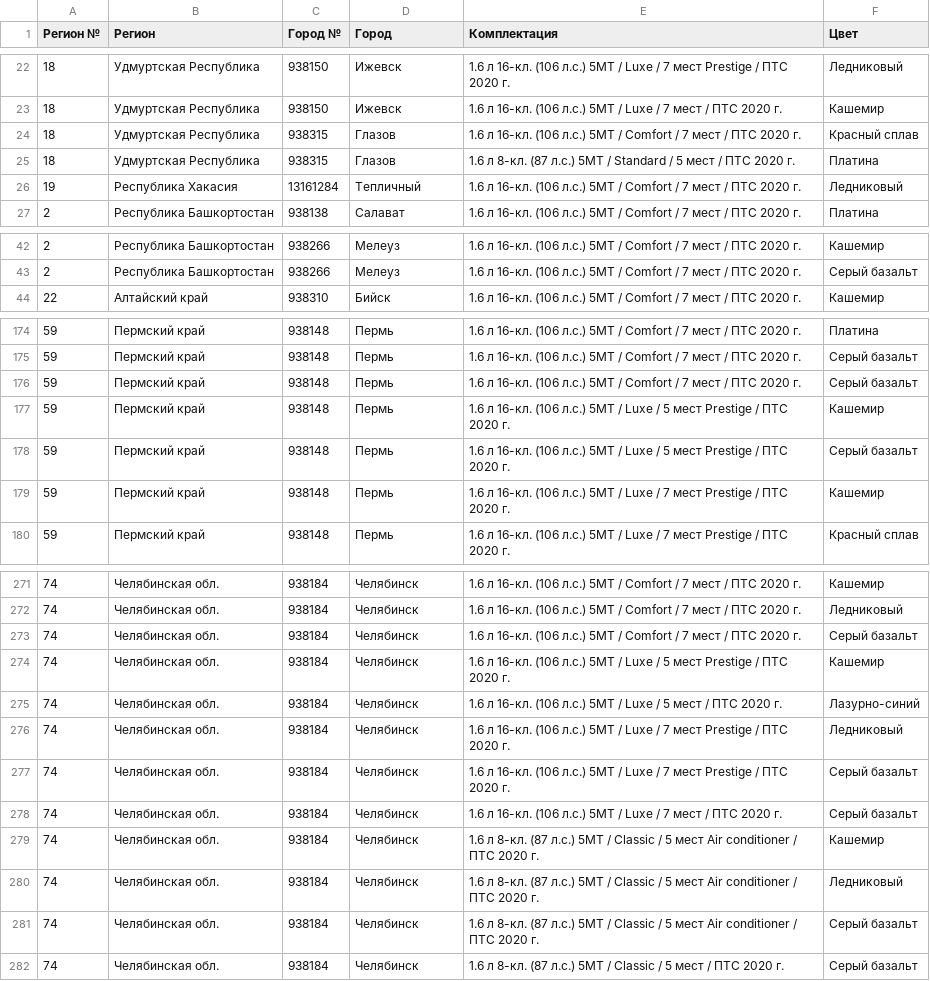
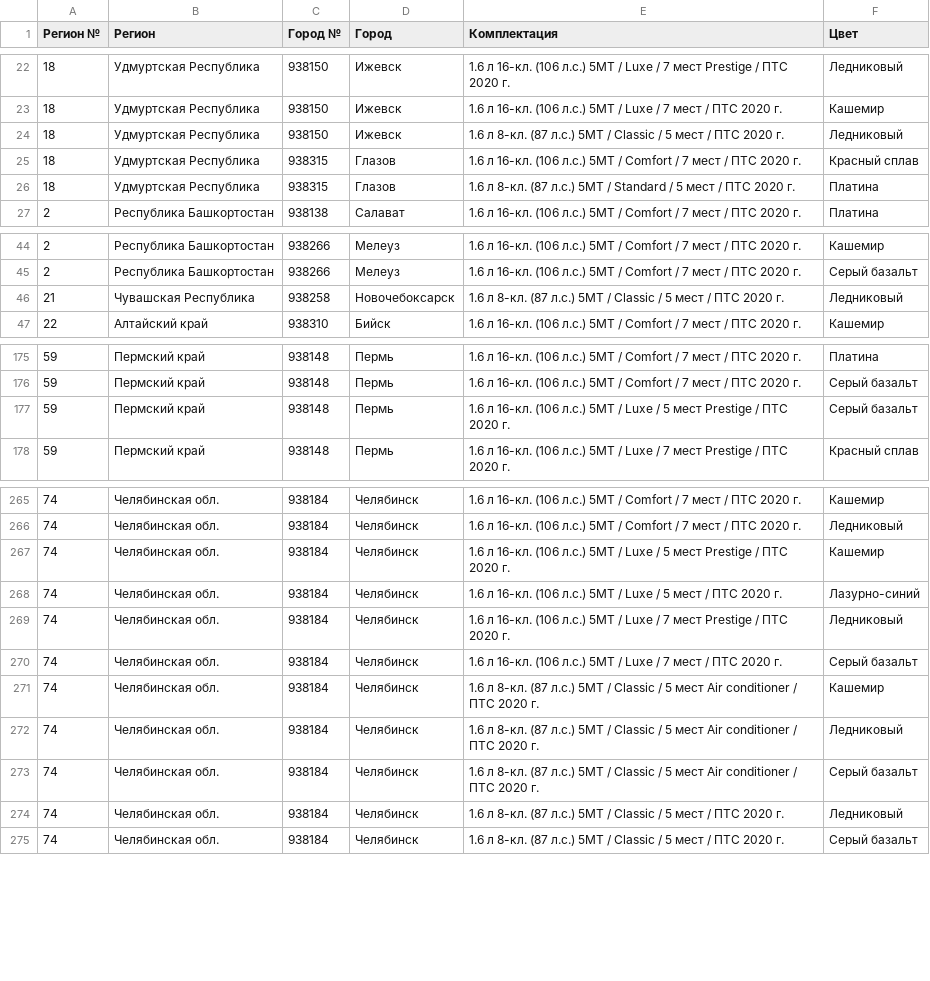
Before and after one commit to kafeg/ladacsv, a CSV file: largus_universal.csv, drawn as a sheet; only a part is shown, gaps mark what is left out; the diff covers the shown part only.

```diff
--- a/largus_universal.csv
+++ b/largus_universal.csv
@@ -23,5 +23,5 @@
 18, Удмуртская Республика, 938150, Ижевск, 1.6 л 16-кл. (106 л.с.) 5МТ / Luxe / 7 мест / ПТС 2020 г., Кашемир
+18, Удмуртская Республика, 938150, Ижевск, 1.6 л 8-кл. (87 л.с.) 5МТ / Classic / 5 мест / ПТС 2020 г., Ледниковый
 18, Удмуртская Республика, 938315, Глазов, 1.6 л 16-кл. (106 л.с.) 5МТ / Comfort / 7 мест / ПТС 2020 г., Красный сплав
 18, Удмуртская Республика, 938315, Глазов, 1.6 л 8-кл. (87 л.с.) 5МТ / Standard / 5 мест / ПТС 2020 г., Платина
-19, Республика Хакасия, 13161284, Тепличный, 1.6 л 16-кл. (106 л.с.) 5МТ / Comfort / 7 мест / ПТС 2020 г., Ледниковый
 2, Республика Башкортостан, 938138, Салават, 1.6 л 16-кл. (106 л.с.) 5МТ / Comfort / 7 мест / ПТС 2020 г., Платина
@@ -43,2 +45,3 @@
 2, Республика Башкортостан, 938266, Мелеуз, 1.6 л 16-кл. (106 л.с.) 5МТ / Comfort / 7 мест / ПТС 2020 г., Серый базальт
+21, Чувашская Республика, 938258, Новочебоксарск, 1.6 л 8-кл. (87 л.с.) 5МТ / Classic / 5 мест / ПТС 2020 г., Ледниковый
 22, Алтайский край, 938310, Бийск, 1.6 л 16-кл. (106 л.с.) 5МТ / Comfort / 7 мест / ПТС 2020 г., Кашемир
@@ -175,6 +176,3 @@
 59, Пермский край, 938148, Пермь, 1.6 л 16-кл. (106 л.с.) 5МТ / Comfort / 7 мест / ПТС 2020 г., Серый базальт
-59, Пермский край, 938148, Пермь, 1.6 л 16-кл. (106 л.с.) 5МТ / Comfort / 7 мест / ПТС 2020 г., Серый базальт
-59, Пермский край, 938148, Пермь, 1.6 л 16-кл. (106 л.с.) 5МТ / Luxe / 5 мест Prestige / ПТС 2020 г., Кашемир
 59, Пермский край, 938148, Пермь, 1.6 л 16-кл. (106 л.с.) 5МТ / Luxe / 5 мест Prestige / ПТС 2020 г., Серый базальт
-59, Пермский край, 938148, Пермь, 1.6 л 16-кл. (106 л.с.) 5МТ / Luxe / 7 мест Prestige / ПТС 2020 г., Кашемир
 59, Пермский край, 938148, Пермь, 1.6 л 16-кл. (106 л.с.) 5МТ / Luxe / 7 мест Prestige / ПТС 2020 г., Красный сплав
@@ -272,3 +266,2 @@
 74, Челябинская обл., 938184, Челябинск, 1.6 л 16-кл. (106 л.с.) 5МТ / Comfort / 7 мест / ПТС 2020 г., Ледниковый
-74, Челябинская обл., 938184, Челябинск, 1.6 л 16-кл. (106 л.с.) 5МТ / Comfort / 7 мест / ПТС 2020 г., Серый базальт
 74, Челябинская обл., 938184, Челябинск, 1.6 л 16-кл. (106 л.с.) 5МТ / Luxe / 5 мест Prestige / ПТС 2020 г., Кашемир
@@ -276,3 +269,2 @@
 74, Челябинская обл., 938184, Челябинск, 1.6 л 16-кл. (106 л.с.) 5МТ / Luxe / 7 мест Prestige / ПТС 2020 г., Ледниковый
-74, Челябинская обл., 938184, Челябинск, 1.6 л 16-кл. (106 л.с.) 5МТ / Luxe / 7 мест Prestige / ПТС 2020 г., Серый базальт
 74, Челябинская обл., 938184, Челябинск, 1.6 л 16-кл. (106 л.с.) 5МТ / Luxe / 7 мест / ПТС 2020 г., Серый базальт
@@ -281,2 +273,3 @@
 74, Челябинская обл., 938184, Челябинск, 1.6 л 8-кл. (87 л.с.) 5МТ / Classic / 5 мест Air conditioner / ПТС 2020 г., Серый базальт
+74, Челябинская обл., 938184, Челябинск, 1.6 л 8-кл. (87 л.с.) 5МТ / Classic / 5 мест / ПТС 2020 г., Ледниковый
 74, Челябинская обл., 938184, Челябинск, 1.6 л 8-кл. (87 л.с.) 5МТ / Classic / 5 мест / ПТС 2020 г., Серый базальт
```
Also changed, not shown: 2 added rows, 7 removed rows and 4 edited cells elsewhere in this file, vesta_sedan.csv, vesta_sw.csv, 19 other files.
